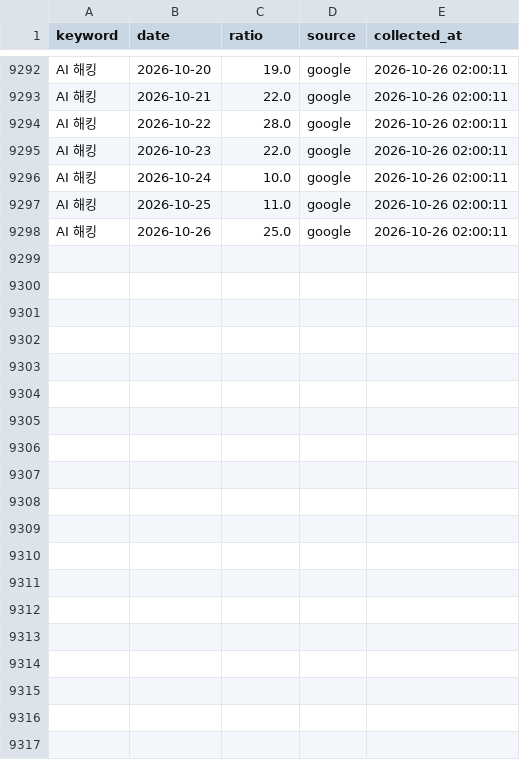
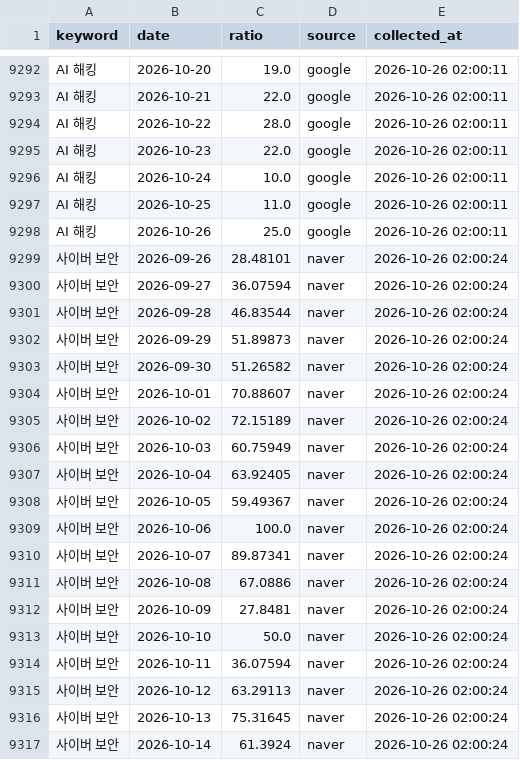
Before and after one commit to reinalee-bot/keyword-dashboard, a CSV file: data/trends.csv, drawn as a sheet; only a part is shown, gaps mark what is left out; the diff covers the shown part only; the diff names each change by its address in the sheet, - before the commit and + after, or states it on an @@ line.

Commit message:
트렌드 수집: 사이버 보안

```diff
--- a/data/trends.csv
+++ b/data/trends.csv
+row 9299: 사이버 보안 | 2026-09-26 | 28.48101 | naver | 2026-10-26 02:00:24
+row 9300: 사이버 보안 | 2026-09-27 | 36.07594 | naver | 2026-10-26 02:00:24
+row 9301: 사이버 보안 | 2026-09-28 | 46.83544 | naver | 2026-10-26 02:00:24
+row 9302: 사이버 보안 | 2026-09-29 | 51.89873 | naver | 2026-10-26 02:00:24
+row 9303: 사이버 보안 | 2026-09-30 | 51.26582 | naver | 2026-10-26 02:00:24
+row 9304: 사이버 보안 | 2026-10-01 | 70.88607 | naver | 2026-10-26 02:00:24
+row 9305: 사이버 보안 | 2026-10-02 | 72.15189 | naver | 2026-10-26 02:00:24
+row 9306: 사이버 보안 | 2026-10-03 | 60.75949 | naver | 2026-10-26 02:00:24
+row 9307: 사이버 보안 | 2026-10-04 | 63.92405 | naver | 2026-10-26 02:00:24
+row 9308: 사이버 보안 | 2026-10-05 | 59.49367 | naver | 2026-10-26 02:00:24
+row 9309: 사이버 보안 | 2026-10-06 | 100.0 | naver | 2026-10-26 02:00:24
+row 9310: 사이버 보안 | 2026-10-07 | 89.87341 | naver | 2026-10-26 02:00:24
+row 9311: 사이버 보안 | 2026-10-08 | 67.0886 | naver | 2026-10-26 02:00:24
+row 9312: 사이버 보안 | 2026-10-09 | 27.8481 | naver | 2026-10-26 02:00:24
+row 9313: 사이버 보안 | 2026-10-10 | 50.0 | naver | 2026-10-26 02:00:24
+row 9314: 사이버 보안 | 2026-10-11 | 36.07594 | naver | 2026-10-26 02:00:24
+row 9315: 사이버 보안 | 2026-10-12 | 63.29113 | naver | 2026-10-26 02:00:24
+row 9316: 사이버 보안 | 2026-10-13 | 75.31645 | naver | 2026-10-26 02:00:24
+row 9317: 사이버 보안 | 2026-10-14 | 61.3924 | naver | 2026-10-26 02:00:24
```
Also changed, not shown: 11 added rows elsewhere in this file.
